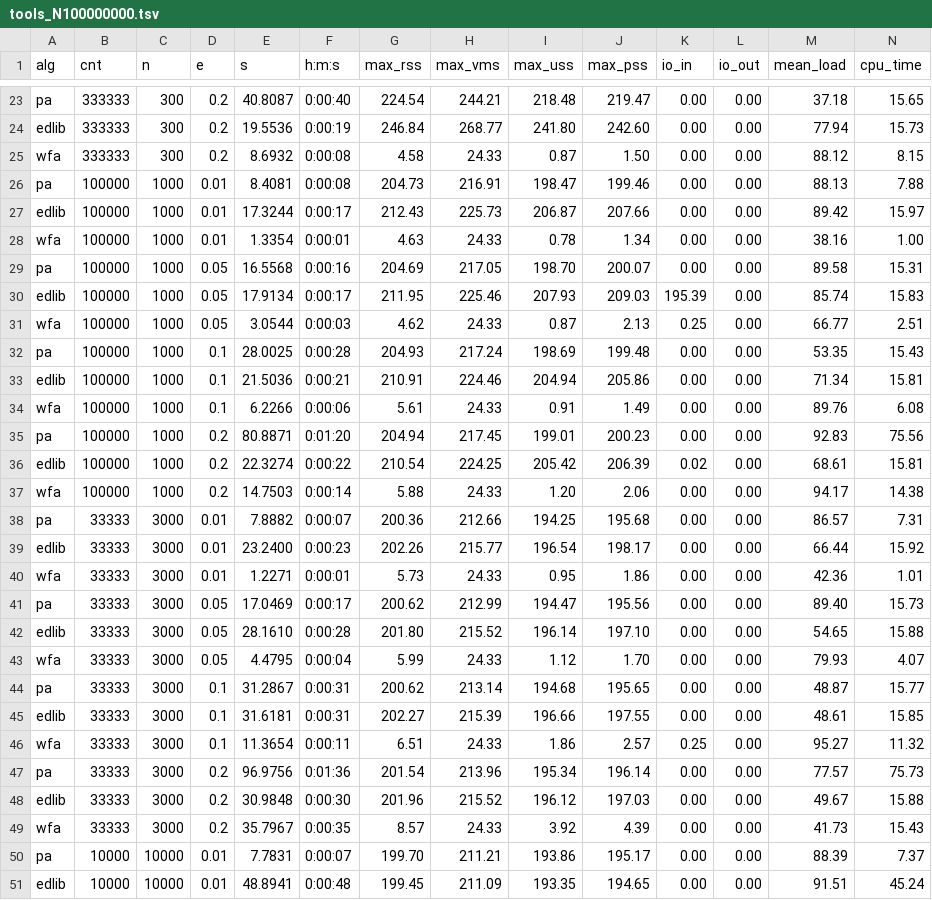
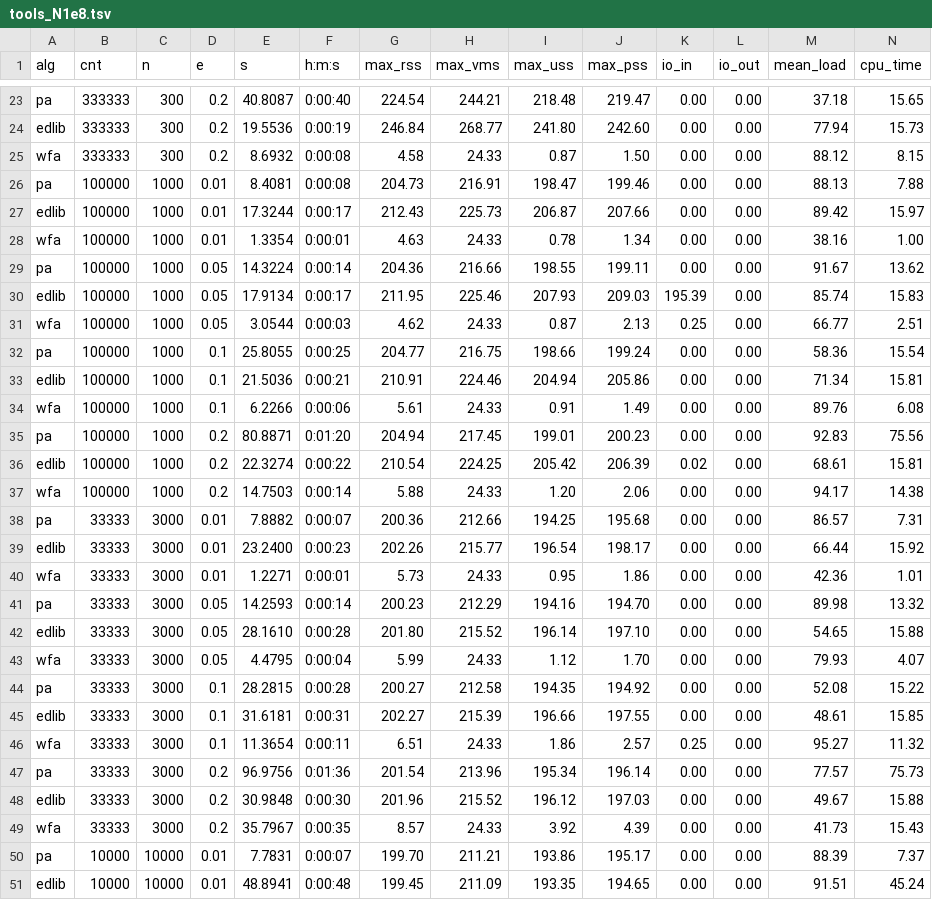
Before and after one commit to RagnarGrootKoerkamp/astar-pairwise-aligner, a TSV file: evals/table/tools_N1e8.tsv (was evals/table/tools_N100000000.tsv), drawn as a sheet; only a part is shown, gaps mark what is left out; the diff covers the shown part only.

```diff
--- a/evals/table/tools_N100000000.tsv
+++ b/evals/table/tools_N1e8.tsv
@@ -28,6 +28,6 @@ edlib	100000	1000	0.01	17.3244	0:00:17	212.43	225.73	206.87	207.66	0.00	0.00	89.
 wfa	100000	1000	0.01	1.3354	0:00:01	4.63	24.33	0.78	1.34	0.00	0.00	38.16	1.00
-pa	100000	1000	0.05	16.5568	0:00:16	204.69	217.05	198.70	200.07	0.00	0.00	89.58	15.31
+pa	100000	1000	0.05	14.3224	0:00:14	204.36	216.66	198.55	199.11	0.00	0.00	91.67	13.62
 edlib	100000	1000	0.05	17.9134	0:00:17	211.95	225.46	207.93	209.03	195.39	0.00	85.74	15.83
 wfa	100000	1000	0.05	3.0544	0:00:03	4.62	24.33	0.87	2.13	0.25	0.00	66.77	2.51
-pa	100000	1000	0.1	28.0025	0:00:28	204.93	217.24	198.69	199.48	0.00	0.00	53.35	15.43
+pa	100000	1000	0.1	25.8055	0:00:25	204.77	216.75	198.66	199.24	0.00	0.00	58.36	15.54
 edlib	100000	1000	0.1	21.5036	0:00:21	210.91	224.46	204.94	205.86	0.00	0.00	71.34	15.81
@@ -40,6 +40,6 @@ edlib	33333	3000	0.01	23.2400	0:00:23	202.26	215.77	196.54	198.17	0.00	0.00	66.4
 wfa	33333	3000	0.01	1.2271	0:00:01	5.73	24.33	0.95	1.86	0.00	0.00	42.36	1.01
-pa	33333	3000	0.05	17.0469	0:00:17	200.62	212.99	194.47	195.56	0.00	0.00	89.40	15.73
+pa	33333	3000	0.05	14.2593	0:00:14	200.23	212.29	194.16	194.70	0.00	0.00	89.98	13.32
 edlib	33333	3000	0.05	28.1610	0:00:28	201.80	215.52	196.14	197.10	0.00	0.00	54.65	15.88
 wfa	33333	3000	0.05	4.4795	0:00:04	5.99	24.33	1.12	1.70	0.00	0.00	79.93	4.07
-pa	33333	3000	0.1	31.2867	0:00:31	200.62	213.14	194.68	195.65	0.00	0.00	48.87	15.77
+pa	33333	3000	0.1	28.2815	0:00:28	200.27	212.58	194.35	194.92	0.00	0.00	52.08	15.22
 edlib	33333	3000	0.1	31.6181	0:00:31	202.27	215.39	196.66	197.55	0.00	0.00	48.61	15.85
```
Also changed, not shown: 1 added row and 81 edited cells elsewhere in this file, 2 other files.
